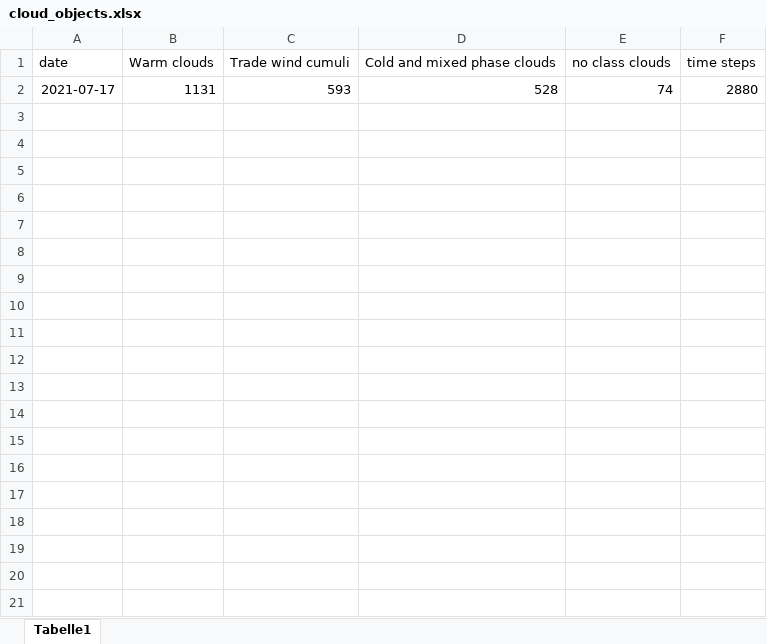
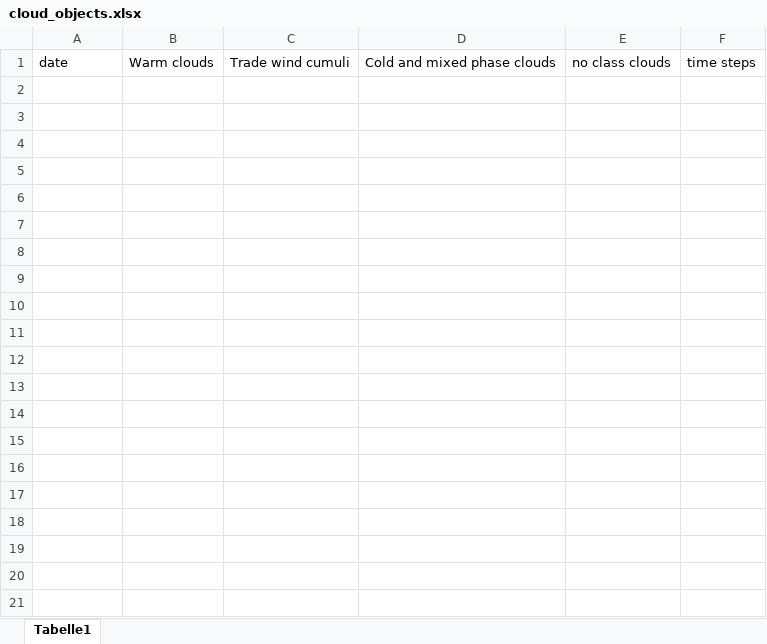
Before and after one commit to remsens-lim/barbados-clouds, an Excel workbook: data/cloud_objects.xlsx, sheet Tabelle1, drawn as a sheet; only a part is shown; values as stored, in another font and other column widths than the file's, no borders; the diff covers the shown part only; the diff names each change by its address in the sheet, - before the commit and + after, or states it on an @@ line.

Commit message:
changed input data

```diff
--- a/data/cloud_objects.xlsx (sheet Tabelle1)
+++ b/data/cloud_objects.xlsx (sheet Tabelle1)
-row 2: 2021-07-17 | 1131 | 593 | 528 | 74 | 2880
-row 3: (empty)
-row 4: (empty)
-row 5: (empty)
-row 6: (empty)
-row 7: (empty)
-row 8: (empty)
-row 9: (empty)
-row 10: (empty)
-row 11: (empty)
-row 12: (empty)
-row 13: (empty)
-row 14: (empty)
-row 15: (empty)
-row 16: (empty)
-row 17: (empty)
-row 18: (empty)
-row 19: (empty)
-row 20: (empty)
-row 21: (empty)
```
Also changed, not shown: 543 removed rows elsewhere in this sheet, 3 other files.
